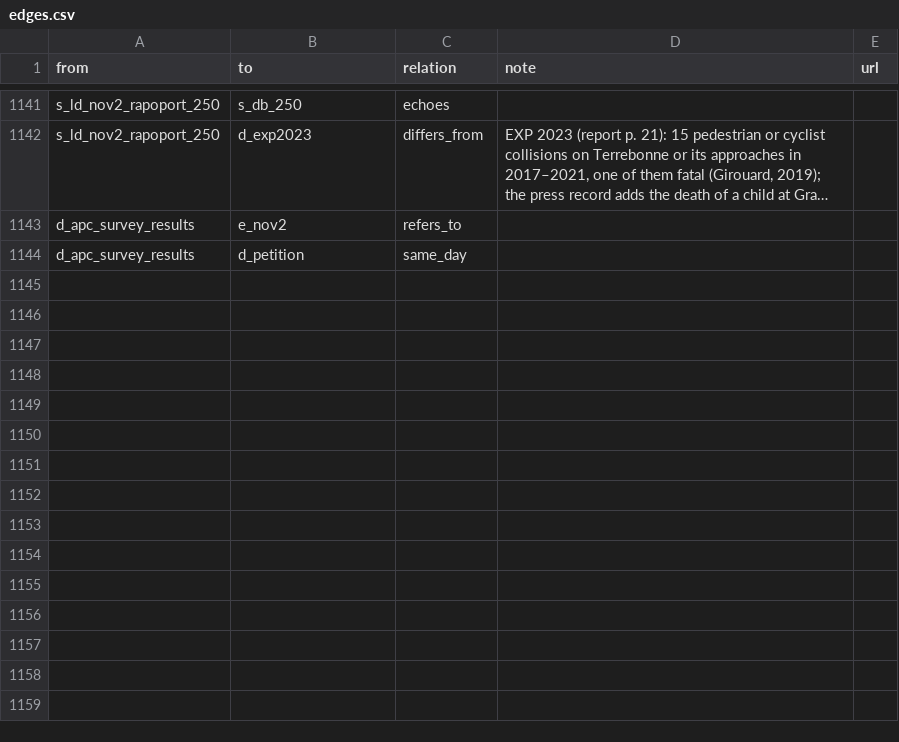
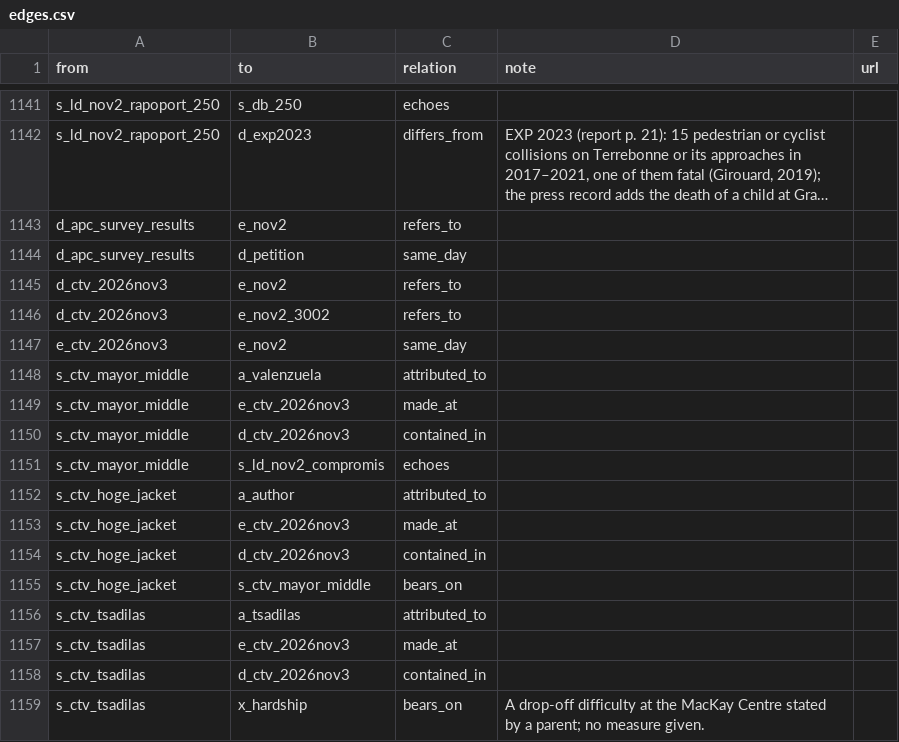
Before and after one commit to OpenMobilityData/Terrebonne-open-sources, a CSV file: 2026-evidence-graph/edges.csv, drawn as a sheet; only a part is shown, gaps mark what is left out; long unchanged cells end in ….

```diff
--- a/2026-evidence-graph/edges.csv
+++ b/2026-evidence-graph/edges.csv
@@ -1144 +1144,16 @@ d_apc_survey_results,e_nov2,refers_to,,
 d_apc_survey_results,d_petition,same_day,,
+d_ctv_2026nov3,e_nov2,refers_to,,
+d_ctv_2026nov3,e_nov2_3002,refers_to,,
+e_ctv_2026nov3,e_nov2,same_day,,
+s_ctv_mayor_middle,a_valenzuela,attributed_to,,
+s_ctv_mayor_middle,e_ctv_2026nov3,made_at,,
+s_ctv_mayor_middle,d_ctv_2026nov3,contained_in,,
+s_ctv_mayor_middle,s_ld_nov2_compromis,echoes,,
+s_ctv_hoge_jacket,a_author,attributed_to,,
+s_ctv_hoge_jacket,e_ctv_2026nov3,made_at,,
+s_ctv_hoge_jacket,d_ctv_2026nov3,contained_in,,
+s_ctv_hoge_jacket,s_ctv_mayor_middle,bears_on,,
+s_ctv_tsadilas,a_tsadilas,attributed_to,,
+s_ctv_tsadilas,e_ctv_2026nov3,made_at,,
+s_ctv_tsadilas,d_ctv_2026nov3,contained_in,,
+s_ctv_tsadilas,x_hardship,bears_on,A drop-off difficulty at the MacKay Centre stated by a parent; no measure given.,
```
Also changed, not shown: 2026-evidence-graph/nodes.csv, 5 other files.
